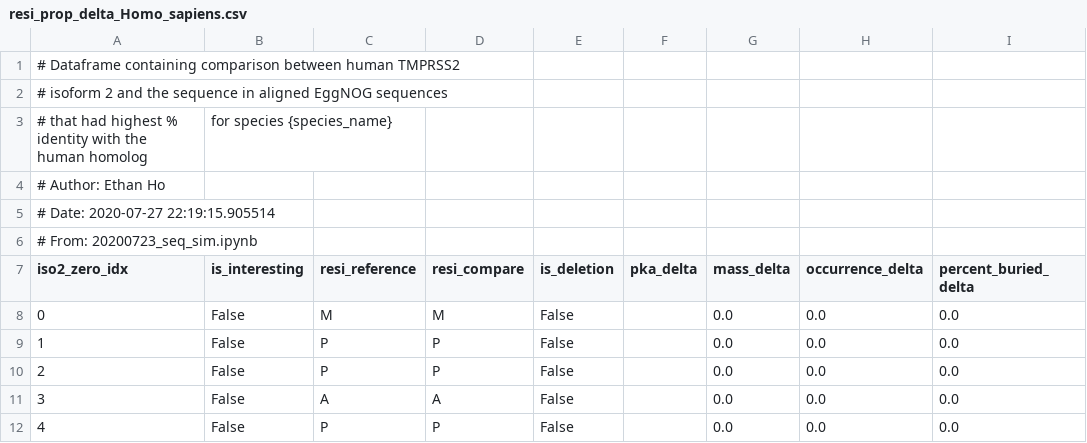
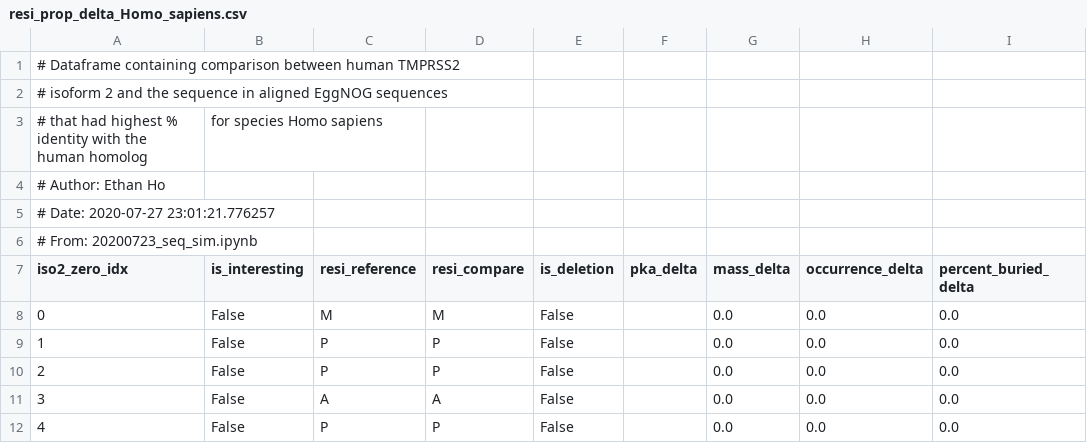
Before and after one commit to ethho/epi-model-reu, a CSV file: data/proc/resi_prop_delta_Homo_sapiens.csv, drawn as a sheet; only a part is shown; the diff names each change by its address in the sheet, - before the commit and + after, or states it on an @@ line.

```diff
--- a/data/proc/resi_prop_delta_Homo_sapiens.csv
+++ b/data/proc/resi_prop_delta_Homo_sapiens.csv
-B3 (is_interesting): for species {species_name}
+B3 (is_interesting): for species Homo sapiens
-A5 (iso2_zero_idx): # Date: 2020-07-27 22:19:15.905514
+A5 (iso2_zero_idx): # Date: 2020-07-27 23:01:21.776257
```
Also changed, not shown: data/proc/resi_prop_delta_Bos_taurus.csv, data/proc/resi_prop_delta_Canis_lupus_familiaris.csv, 7 other files.
